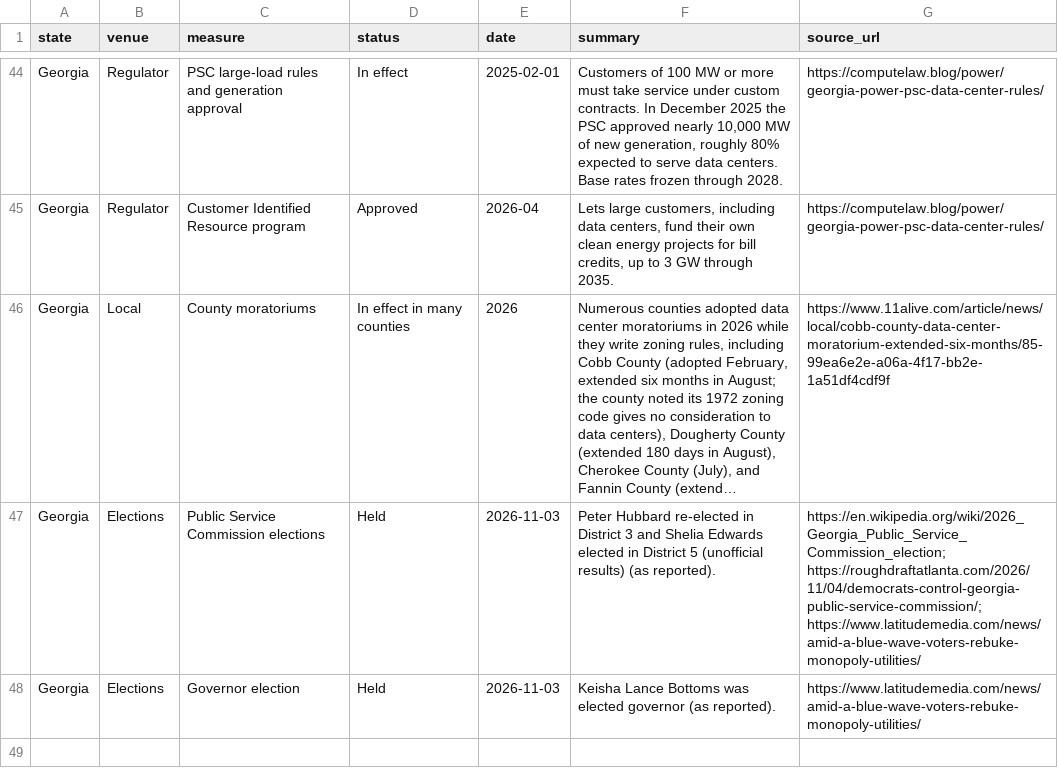
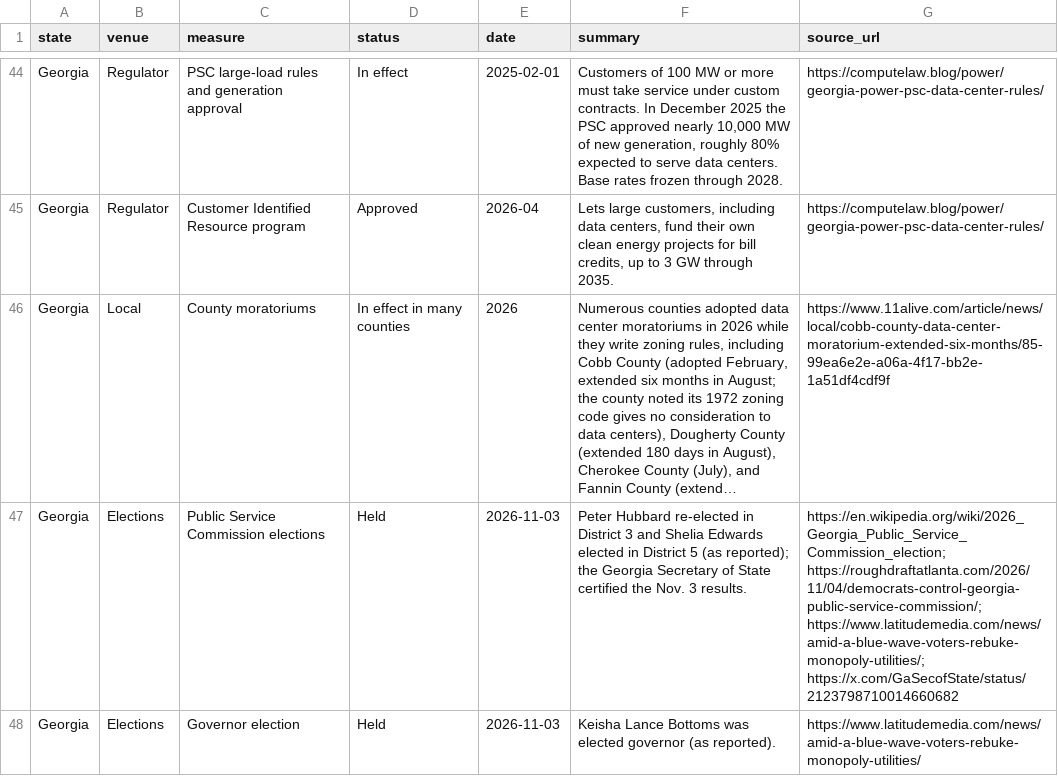
Before and after one commit to jphoebus/data-center-legislation-2026, a CSV file: data-center-legislation-2026.csv, drawn as a sheet; only a part is shown, gaps mark what is left out; long unchanged cells end in …; the diff names each change by its address in the sheet, - before the commit and + after, or states it on an @@ line.

```diff
--- a/data-center-legislation-2026.csv
+++ b/data-center-legislation-2026.csv
-F47 (summary): …District 5 (unofficial results) (as reported).
+F47 (summary): …District 5 (as reported); the Georgia Secretary of State certified the Nov. 3 results.
-G47 (source_url): https://en.wikipedia.org/wiki/2026_Georgia_Public_Service_Commission_election; https://roughdraftatlanta.com/2026/11/04/democrats-control-georgia-public-service-commission/; https://www.latitudemedia.com/news/amid-a-blue-wave-voters-rebuke-monopoly-utilities/
+G47 (source_url): https://en.wikipedia.org/wiki/2026_Georgia_Public_Service_Commission_election; https://roughdraftatlanta.com/2026/11/04/democrats-control-georgia-public-service-commission/; https://www.latitudemedia.com/news/amid-a-blue-wave-voters-rebuke-monopoly-utilities/; https://x.com/GaSecofState/status/2123798710014660682
```
Also changed, not shown: 2 other files.
